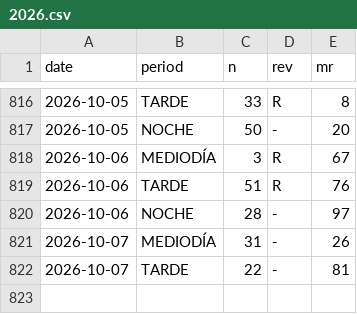
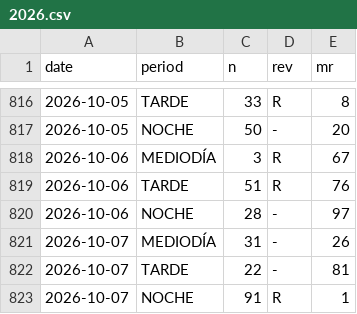
Before and after one commit to jpablofdez/predictions, a CSV file: data/history/2026.csv, drawn as a sheet; only a part is shown, gaps mark what is left out.

```diff
--- a/data/history/2026.csv
+++ b/data/history/2026.csv
@@ -822 +822,2 @@ date,period,n,rev,mr
 2026-10-07,TARDE,22,-,81
+2026-10-07,NOCHE,91,R,1
```
Also changed, not shown: data/history/all_data.csv.
